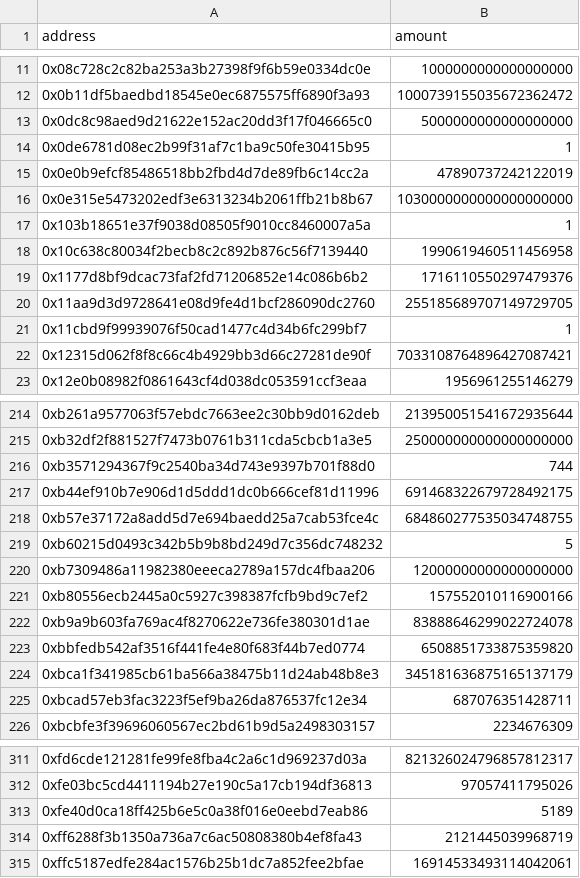
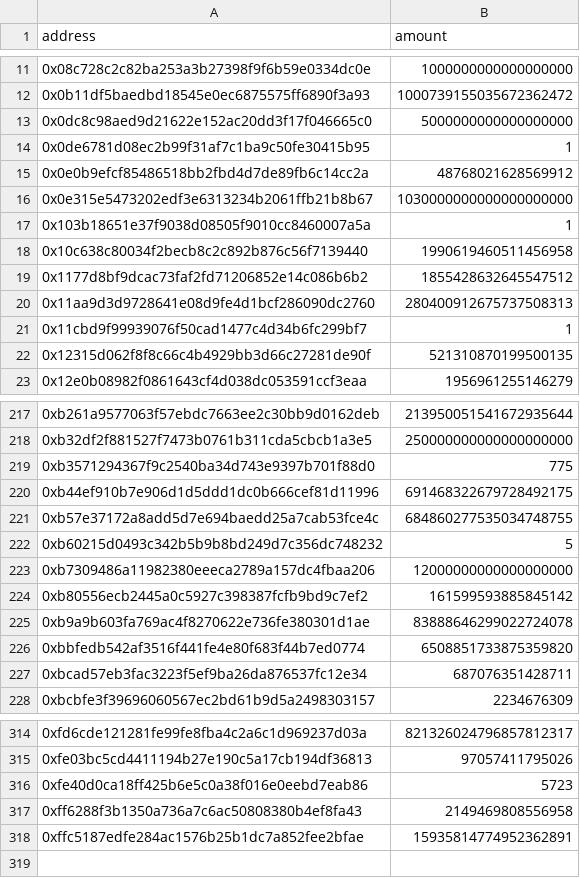
Before and after one commit to K9-Finance-DAO/airdrop-data, a CSV file: shibarium-snapshot/knbone-airdrop.csv, drawn as a sheet; only a part is shown, gaps mark what is left out; the diff covers the shown part only.

```diff
--- a/shibarium-snapshot/knbone-airdrop.csv
+++ b/shibarium-snapshot/knbone-airdrop.csv
@@ -14,3 +14,3 @@ address,amount
 0x0de6781d08ec2b99f31af7c1ba9c50fe30415b95,1
-0x0e0b9efcf85486518bb2fbd4d7de89fb6c14cc2a,47890737242122019
+0x0e0b9efcf85486518bb2fbd4d7de89fb6c14cc2a,48768021628569912
 0x0e315e5473202edf3e6313234b2061ffb21b8b67,1030000000000000000000
@@ -18,6 +18,6 @@ address,amount
 0x10c638c80034f2becb8c2c892b876c56f7139440,1990619460511456958
-0x1177d8bf9dcac73faf2fd71206852e14c086b6b2,1716110550297479376
-0x11aa9d3d9728641e08d9fe4d1bcf286090dc2760,255185689707149729705
+0x1177d8bf9dcac73faf2fd71206852e14c086b6b2,1855428632645547512
+0x11aa9d3d9728641e08d9fe4d1bcf286090dc2760,280400912675737508313
 0x11cbd9f99939076f50cad1477c4d34b6fc299bf7,1
-0x12315d062f8f8c66c4b4929bb3d66c27281de90f,7033108764896427087421
+0x12315d062f8f8c66c4b4929bb3d66c27281de90f,521310870199500135
 0x12e0b08982f0861643cf4d038dc053591ccf3eaa,1956961255146279
@@ -215,3 +218,3 @@ address,amount
 0xb32df2f881527f7473b0761b311cda5cbcb1a3e5,250000000000000000000
-0xb3571294367f9c2540ba34d743e9397b701f88d0,744
+0xb3571294367f9c2540ba34d743e9397b701f88d0,775
 0xb44ef910b7e906d1d5ddd1dc0b666cef81d11996,691468322679728492175
@@ -220,6 +223,5 @@ address,amount
 0xb7309486a11982380eeeca2789a157dc4fbaa206,12000000000000000000
-0xb80556ecb2445a0c5927c398387fcfb9bd9c7ef2,157552010116900166
+0xb80556ecb2445a0c5927c398387fcfb9bd9c7ef2,161599593885845142
 0xb9a9b603fa769ac4f8270622e736fe380301d1ae,83888646299022724078
 0xbbfedb542af3516f441fe4e80f683f44b7ed0774,6508851733875359820
-0xbca1f341985cb61ba566a38475b11d24ab48b8e3,345181636875165137179
 0xbcad57eb3fac3223f5ef9ba26da876537fc12e34,687076351428711
@@ -312,4 +315,4 @@ address,amount
 0xfe03bc5cd4411194b27e190c5a17cb194df36813,97057411795026
-0xfe40d0ca18ff425b6e5c0a38f016e0eebd7eab86,5189
-0xff6288f3b1350a736a7c6ac50808380b4ef8fa43,2121445039968719
-0xffc5187edfe284ac1576b25b1dc7a852fee2bfae,16914533493114042061
+0xfe40d0ca18ff425b6e5c0a38f016e0eebd7eab86,5723
+0xff6288f3b1350a736a7c6ac50808380b4ef8fa43,2149469808556958
+0xffc5187edfe284ac1576b25b1dc7a852fee2bfae,15935814774952362891
```
Also changed, not shown: 5 added rows, 1 removed row and 31 edited cells elsewhere in this file, 3 other files.
